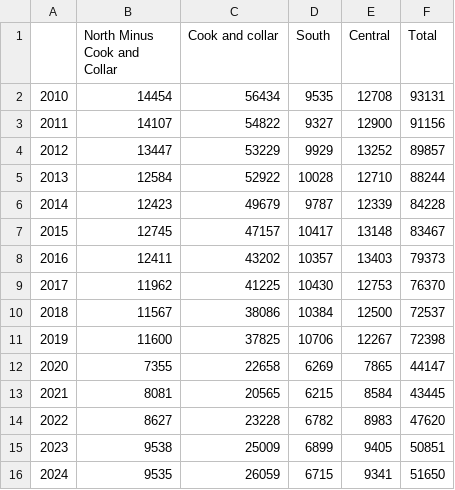
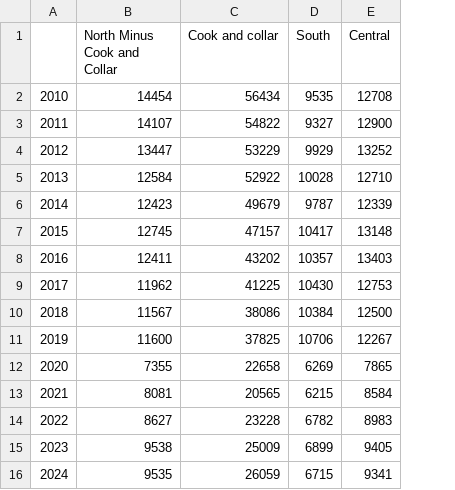
Before and after one commit to Amandanoelward/WJI-GitHUB, a CSV file: CUT50 Report Figures/CHRIArrestsRegion.csv, drawn as a sheet; the diff names each change by its address in the sheet, - before the commit and + after, or states it on an @@ line.

Commit message:
Update CHRIArrestsRegion.csv

```diff
--- a/CUT50 Report Figures/CHRIArrestsRegion.csv
+++ b/CUT50 Report Figures/CHRIArrestsRegion.csv
-column F (Total), rows 2-16: 93131 | 91156 | 89857 | 88244 | 84228 | 83467 | 79373 | 76370 | 72537 | 72398 | 44147 | 43445 | 47620 | 50851 | 51650
```
